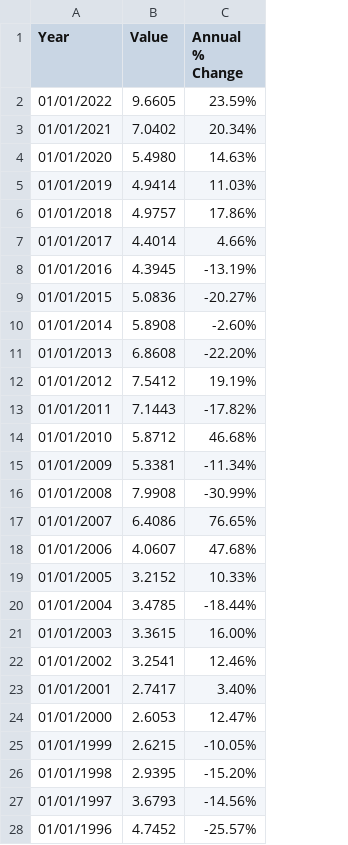
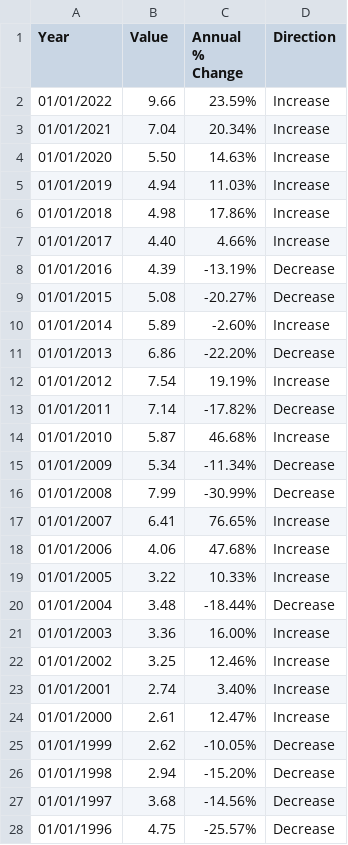
Before and after one commit to r-volo/r-volo.github.io, a CSV file: Wheat_prices_2.csv, drawn as a sheet; only a part is shown; the diff covers the shown part only; the diff names each change by its address in the sheet, - before the commit and + after, or states it on an @@ line.

Commit message:
Add files via upload

```diff
--- a/Wheat_prices_2.csv
+++ b/Wheat_prices_2.csv
+column D (Direction), rows 2-28: Increase | Increase | Increase | Increase | Increase | Increase | Decrease | Decrease | Increase | Decrease | Increase | Decrease | Increase | Decrease | Decrease | Increase | Increase | Increase | Decrease | Increase | Increase | Increase | Increase | Decrease | Decrease | Decrease | Decrease
-B2 (Value): 9.6605
+B2 (Value): 9.66
-B3 (Value): 7.0402
+B3 (Value): 7.04
-B4 (Value): 5.4980
+B4 (Value): 5.50
-B5 (Value): 4.9414
+B5 (Value): 4.94
-B6 (Value): 4.9757
+B6 (Value): 4.98
-B7 (Value): 4.4014
+B7 (Value): 4.40
-B8 (Value): 4.3945
+B8 (Value): 4.39
-B9 (Value): 5.0836
+B9 (Value): 5.08
-B10 (Value): 5.8908
+B10 (Value): 5.89
-B11 (Value): 6.8608
+B11 (Value): 6.86
-B12 (Value): 7.5412
+B12 (Value): 7.54
-B13 (Value): 7.1443
+B13 (Value): 7.14
-B14 (Value): 5.8712
+B14 (Value): 5.87
-B15 (Value): 5.3381
+B15 (Value): 5.34
-B16 (Value): 7.9908
+B16 (Value): 7.99
-B17 (Value): 6.4086
+B17 (Value): 6.41
-B18 (Value): 4.0607
+B18 (Value): 4.06
-B19 (Value): 3.2152
+B19 (Value): 3.22
-B20 (Value): 3.4785
+B20 (Value): 3.48
-B21 (Value): 3.3615
+B21 (Value): 3.36
-B22 (Value): 3.2541
+B22 (Value): 3.25
-B23 (Value): 2.7417
+B23 (Value): 2.74
-B24 (Value): 2.6053
+B24 (Value): 2.61
-B25 (Value): 2.6215
+B25 (Value): 2.62
-B26 (Value): 2.9395
+B26 (Value): 2.94
-B27 (Value): 3.6793
+B27 (Value): 3.68
-B28 (Value): 4.7452
+B28 (Value): 4.75
```
Also changed, not shown: 36 edited cells elsewhere in this file.
